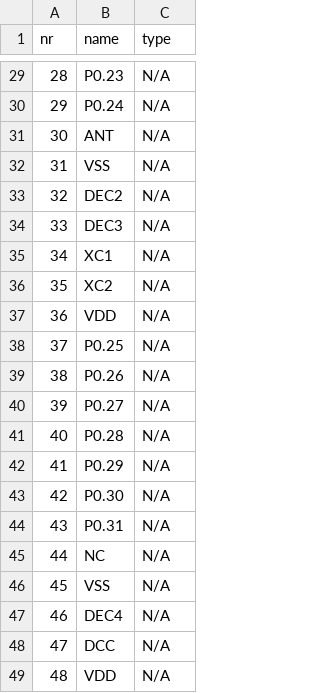
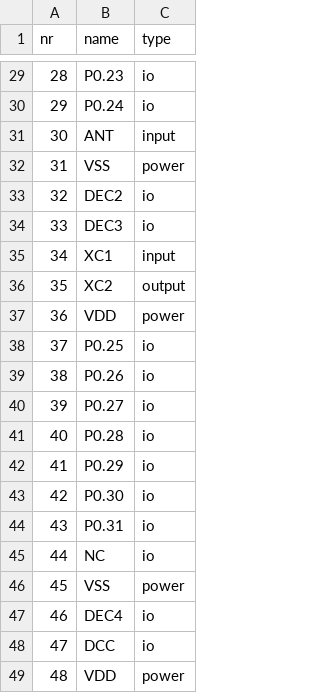
Before and after one commit to wulffern/cicpacgen, a CSV file: example_qfn48.csv, drawn as a sheet; only a part is shown, gaps mark what is left out; the diff covers the shown part only.

```diff
--- a/example_qfn48.csv
+++ b/example_qfn48.csv
@@ -29,21 +29,21 @@ nr,name,type
-28,P0.23,N/A
-29,P0.24,N/A
-30,ANT,N/A
-31,VSS,N/A
-32,DEC2,N/A
-33,DEC3,N/A
-34,XC1,N/A
-35,XC2,N/A
-36,VDD,N/A
-37,P0.25,N/A
-38,P0.26,N/A
-39,P0.27,N/A
-40,P0.28,N/A
-41,P0.29,N/A
-42,P0.30,N/A
-43,P0.31,N/A
-44,NC,N/A
-45,VSS,N/A
-46,DEC4,N/A
-47,DCC,N/A
-48,VDD,N/A
+28,P0.23,io
+29,P0.24,io
+30,ANT,input
+31,VSS,power
+32,DEC2,io
+33,DEC3,io
+34,XC1,input
+35,XC2,output
+36,VDD,power
+37,P0.25,io
+38,P0.26,io
+39,P0.27,io
+40,P0.28,io
+41,P0.29,io
+42,P0.30,io
+43,P0.31,io
+44,NC,io
+45,VSS,power
+46,DEC4,io
+47,DCC,io
+48,VDD,power
```
Also changed, not shown: 27 edited cells elsewhere in this file, 3 other files.
